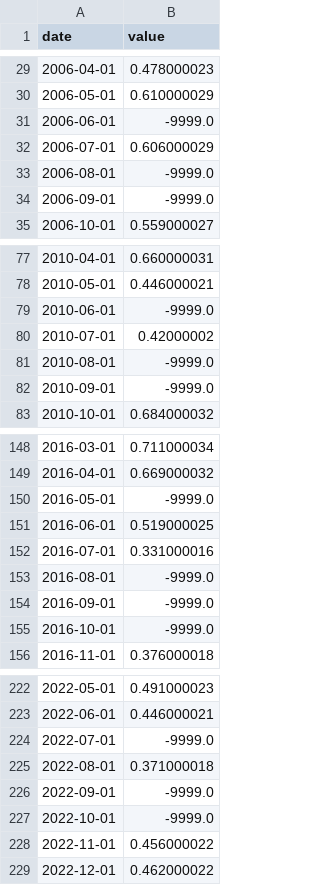
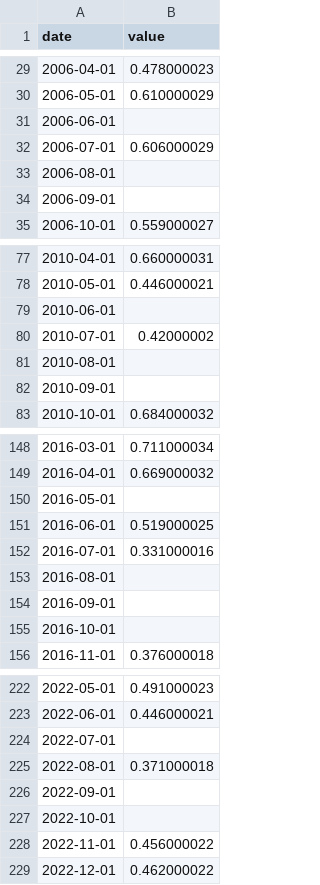
Before and after one commit to Barou-ph/NASA-earth-trend-detective, a CSV file: nasa_data/data/raw/AOD_550_clean.csv, drawn as a sheet; only a part is shown, gaps mark what is left out; the diff covers the shown part only.

```diff
--- a/nasa_data/data/raw/AOD_550_clean.csv
+++ b/nasa_data/data/raw/AOD_550_clean.csv
@@ -30,6 +30,6 @@ date,value
 2006-05-01,0.610000029
-2006-06-01,-9999.0
+2006-06-01,
 2006-07-01,0.606000029
-2006-08-01,-9999.0
-2006-09-01,-9999.0
+2006-08-01,
+2006-09-01,
 2006-10-01,0.559000027
@@ -78,6 +78,6 @@ date,value
 2010-05-01,0.446000021
-2010-06-01,-9999.0
+2010-06-01,
 2010-07-01,0.42000002
-2010-08-01,-9999.0
-2010-09-01,-9999.0
+2010-08-01,
+2010-09-01,
 2010-10-01,0.684000032
@@ -149,8 +149,8 @@ date,value
 2016-04-01,0.669000032
-2016-05-01,-9999.0
+2016-05-01,
 2016-06-01,0.519000025
 2016-07-01,0.331000016
-2016-08-01,-9999.0
-2016-09-01,-9999.0
-2016-10-01,-9999.0
+2016-08-01,
+2016-09-01,
+2016-10-01,
 2016-11-01,0.376000018
@@ -223,6 +223,6 @@ date,value
 2022-06-01,0.446000021
-2022-07-01,-9999.0
+2022-07-01,
 2022-08-01,0.371000018
-2022-09-01,-9999.0
-2022-10-01,-9999.0
+2022-09-01,
+2022-10-01,
 2022-11-01,0.456000022
```
Also changed, not shown: 25 edited cells elsewhere in this file, 36 other files.
